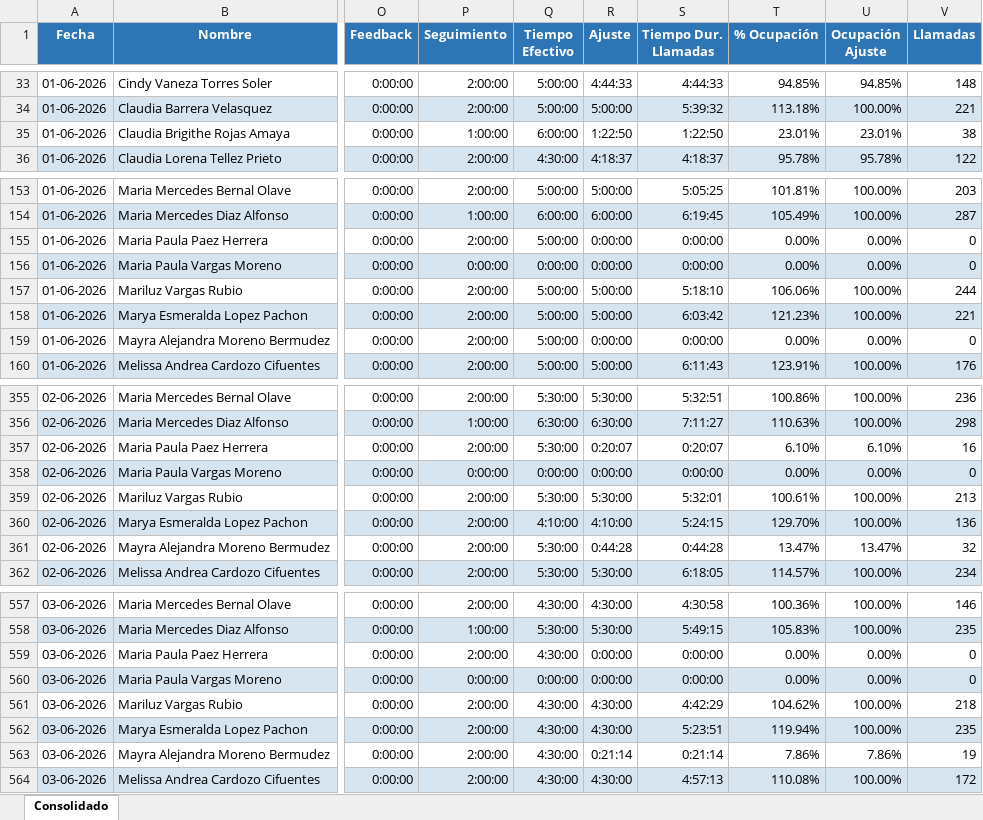
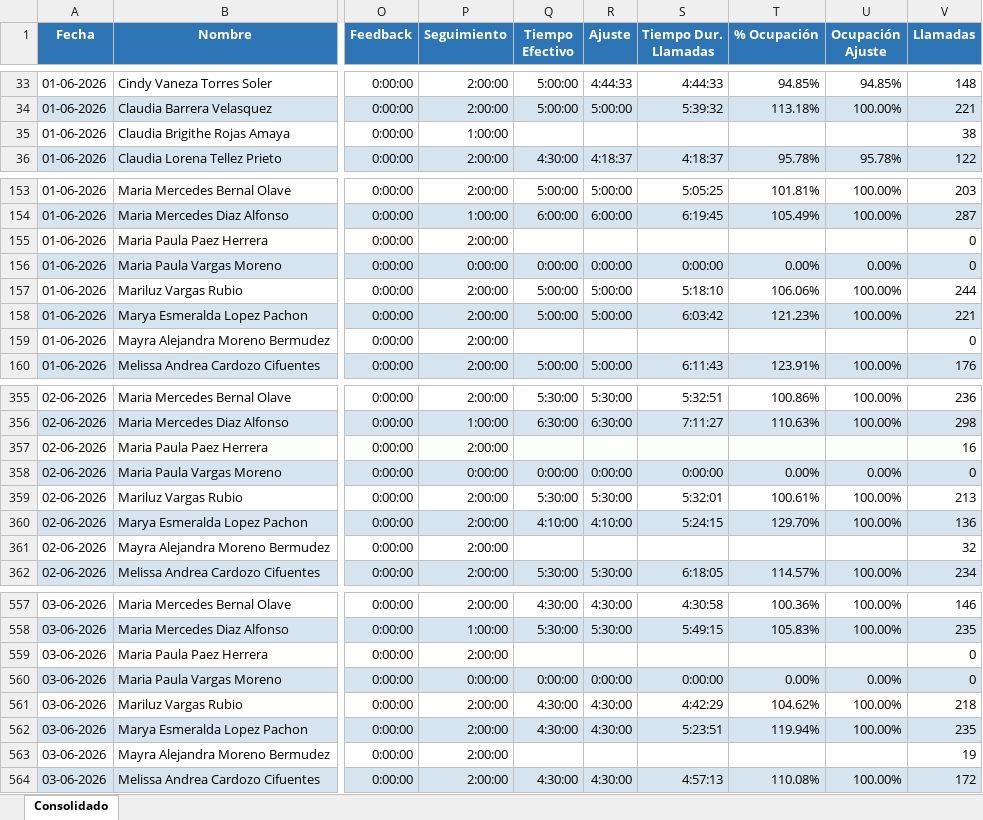
Before and after one commit to guillermocalderon-WFM-UM/WFM, an Excel workbook: Consolidado_O_JUNIO.xlsx, sheet Consolidado, drawn as a sheet; only a part is shown, gaps mark what is left out; values as stored, in another font and other column widths than the file's, no borders; the diff covers the shown part only; the diff names each change by its address in the sheet, - before the commit and + after, or states it on an @@ line.

```diff
--- a/Consolidado_O_JUNIO.xlsx (sheet Consolidado)
+++ b/Consolidado_O_JUNIO.xlsx (sheet Consolidado)
-Q35 (Tiempo Efectivo): 6:00:00
+Q35 (Tiempo Efectivo): (empty)
-R35 (Ajuste): 1:22:50
+R35 (Ajuste): (empty)
-S35 (Tiempo Dur. Llamadas): 1:22:50
+S35 (Tiempo Dur. Llamadas): (empty)
-T35 (% Ocupación): 23.01%
+T35 (% Ocupación): (empty)
-U35 (Ocupación Ajuste): 23.01%
+U35 (Ocupación Ajuste): (empty)
-Q155 (Tiempo Efectivo): 5:00:00
+Q155 (Tiempo Efectivo): (empty)
-R155 (Ajuste): 0:00:00
+R155 (Ajuste): (empty)
-S155 (Tiempo Dur. Llamadas): 0:00:00
+S155 (Tiempo Dur. Llamadas): (empty)
-T155 (% Ocupación): 0.00%
+T155 (% Ocupación): (empty)
-U155 (Ocupación Ajuste): 0.00%
+U155 (Ocupación Ajuste): (empty)
-Q159 (Tiempo Efectivo): 5:00:00
+Q159 (Tiempo Efectivo): (empty)
-R159 (Ajuste): 0:00:00
+R159 (Ajuste): (empty)
-S159 (Tiempo Dur. Llamadas): 0:00:00
+S159 (Tiempo Dur. Llamadas): (empty)
-T159 (% Ocupación): 0.00%
+T159 (% Ocupación): (empty)
-U159 (Ocupación Ajuste): 0.00%
+U159 (Ocupación Ajuste): (empty)
-Q357 (Tiempo Efectivo): 5:30:00
+Q357 (Tiempo Efectivo): (empty)
-R357 (Ajuste): 0:20:07
+R357 (Ajuste): (empty)
-S357 (Tiempo Dur. Llamadas): 0:20:07
+S357 (Tiempo Dur. Llamadas): (empty)
-T357 (% Ocupación): 6.10%
+T357 (% Ocupación): (empty)
-U357 (Ocupación Ajuste): 6.10%
+U357 (Ocupación Ajuste): (empty)
-Q361 (Tiempo Efectivo): 5:30:00
+Q361 (Tiempo Efectivo): (empty)
-R361 (Ajuste): 0:44:28
+R361 (Ajuste): (empty)
-S361 (Tiempo Dur. Llamadas): 0:44:28
+S361 (Tiempo Dur. Llamadas): (empty)
-T361 (% Ocupación): 13.47%
+T361 (% Ocupación): (empty)
-U361 (Ocupación Ajuste): 13.47%
+U361 (Ocupación Ajuste): (empty)
-Q559 (Tiempo Efectivo): 4:30:00
+Q559 (Tiempo Efectivo): (empty)
-R559 (Ajuste): 0:00:00
+R559 (Ajuste): (empty)
-S559 (Tiempo Dur. Llamadas): 0:00:00
+S559 (Tiempo Dur. Llamadas): (empty)
-T559 (% Ocupación): 0.00%
+T559 (% Ocupación): (empty)
-U559 (Ocupación Ajuste): 0.00%
+U559 (Ocupación Ajuste): (empty)
-Q563 (Tiempo Efectivo): 4:30:00
+Q563 (Tiempo Efectivo): (empty)
-R563 (Ajuste): 0:21:14
+R563 (Ajuste): (empty)
-S563 (Tiempo Dur. Llamadas): 0:21:14
+S563 (Tiempo Dur. Llamadas): (empty)
-T563 (% Ocupación): 7.86%
+T563 (% Ocupación): (empty)
-U563 (Ocupación Ajuste): 7.86%
+U563 (Ocupación Ajuste): (empty)
```
Also changed, not shown: 415 edited cells elsewhere in this sheet, Consolidado_O_ABRIL.xlsx, 1 other file.
